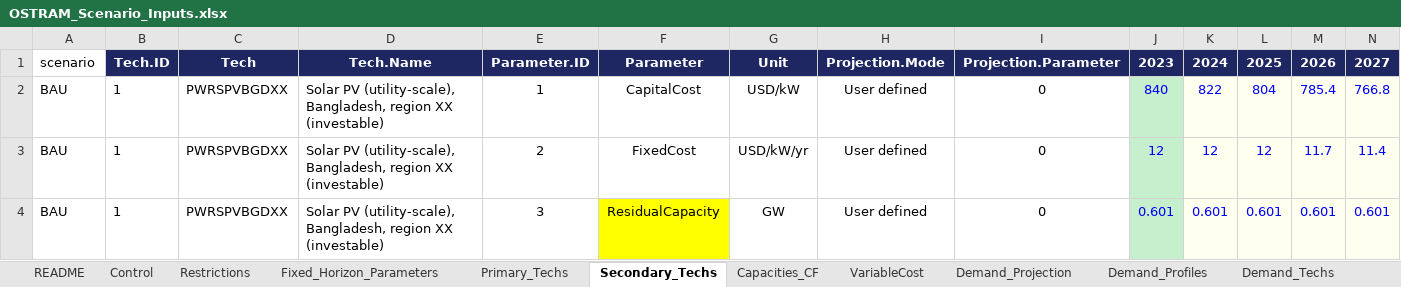
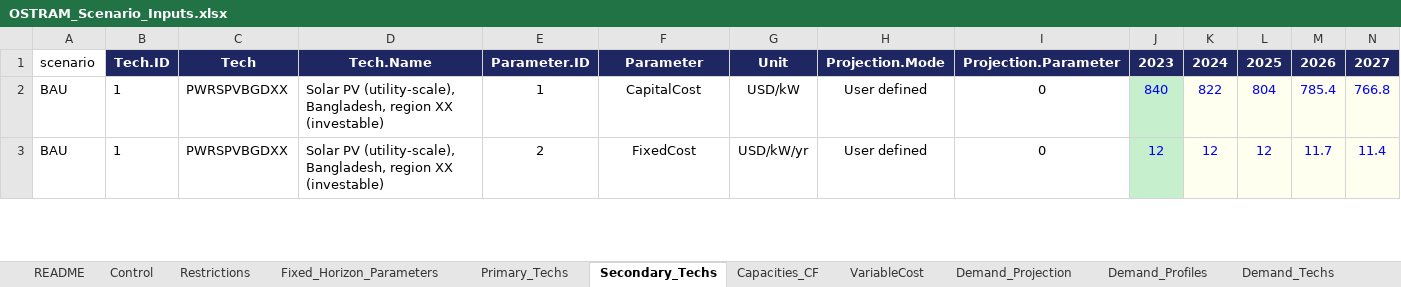
Before and after one commit to Climate-Lead-Group/OSTRAM, an Excel workbook: inputs/scenarios/OSTRAM_Scenario_Inputs.xlsx, sheet Secondary_Techs, drawn as a sheet; only a part is shown; values as stored, in another font and other column widths than the file's, no borders; removed rows and columns are numbered as before the commit, all else as after; rows hold the shown columns only; the diff covers the shown part only; the diff names each change by its address in the sheet, - before the commit and + after, or states it on an @@ line.

Commit message:
fix: take BAU base-year stock from the pin's sourced values (#57)
* fix: take BAU base-year stock from the pin's sourced values

The base-year pin sets the 2023 to 2026 ResidualCapacity of A, B and C
for 18 technologies. BAU does not run the pin, so it kept older workbook
values, and BAU's build-cap rule, which sets A's build limits, read that
older fleet.

BAU's ResidualCapacity rows on Secondary_Techs now take the pin's value
for each year 2023 to 2026 where the pin has one and keep the workbook
value where it has none. From 2027 BAU holds its own 2026 value. BAU has
no retirement step, and the build-cap rule reads a falling fleet as
negative growth, so carrying the pin's 2048 to 2050 retirements into BAU
would set India North solar build limits to zero in 2049.

Nine of the 18 rows change; the other nine already held the pin's
values. Each edited row's note names the source of the pin row it copies.

```diff
--- a/inputs/scenarios/OSTRAM_Scenario_Inputs.xlsx (sheet Secondary_Techs)
+++ b/inputs/scenarios/OSTRAM_Scenario_Inputs.xlsx (sheet Secondary_Techs)
-row 4: BAU | 1 | PWRSPVBGDXX | Solar PV (utility-scale), Bangladesh, region XX (investable) | 3 | ResidualCapacity | GW | User defined | 0 | 0.601 | 0.601 | 0.601 | 0.601 | 0.601
```
Also changed, not shown: 7 added rows, 6 removed rows and 52 edited cells elsewhere in this sheet.
